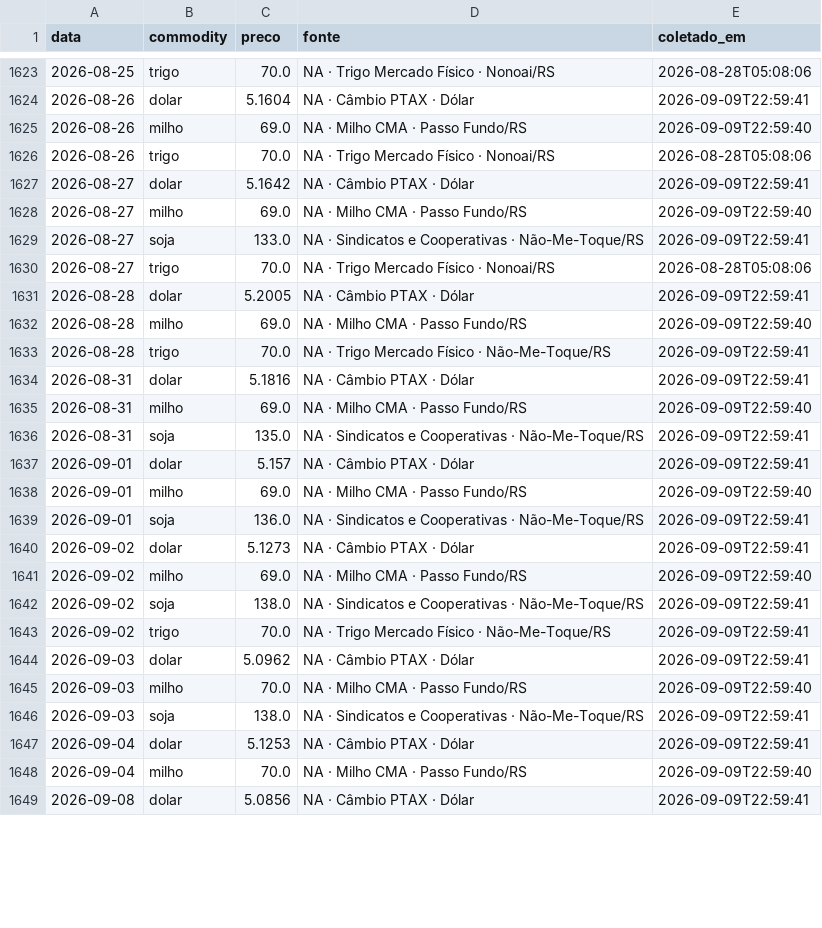
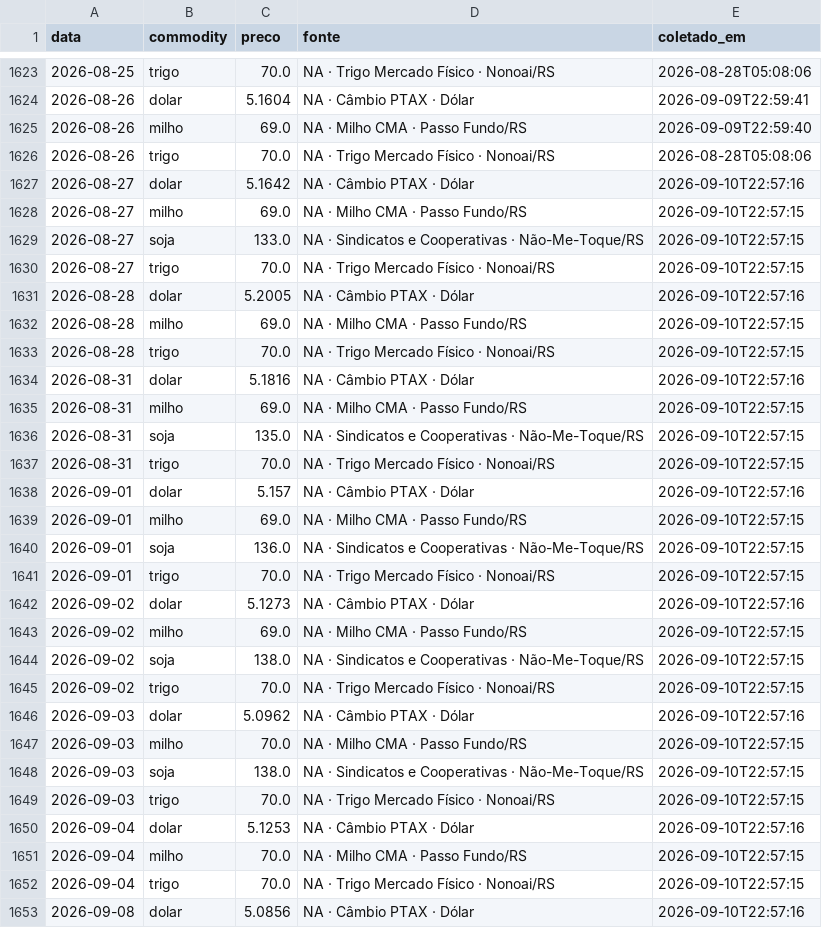
Before and after one commit to henriquereolonpain-sys/-monitor-agro-rs, a CSV file: data/raw/precos.csv, drawn as a sheet; only a part is shown, gaps mark what is left out; the diff covers the shown part only.

```diff
--- a/data/raw/precos.csv
+++ b/data/raw/precos.csv
@@ -1626,24 +1626,28 @@ data,commodity,preco,fonte,coletado_em
 2026-08-26,trigo,70.0,NA · Trigo Mercado Físico · Nonoai/RS,2026-08-28T05:08:06
-2026-08-27,dolar,5.1642,NA · Câmbio PTAX · Dólar,2026-09-09T22:59:41
-2026-08-27,milho,69.0,NA · Milho CMA · Passo Fundo/RS,2026-09-09T22:59:40
-2026-08-27,soja,133.0,NA · Sindicatos e Cooperativas · Não-Me-Toque/RS,2026-09-09T22:59:41
-2026-08-27,trigo,70.0,NA · Trigo Mercado Físico · Nonoai/RS,2026-08-28T05:08:06
-2026-08-28,dolar,5.2005,NA · Câmbio PTAX · Dólar,2026-09-09T22:59:41
-2026-08-28,milho,69.0,NA · Milho CMA · Passo Fundo/RS,2026-09-09T22:59:40
-2026-08-28,trigo,70.0,NA · Trigo Mercado Físico · Não-Me-Toque/RS,2026-09-09T22:59:41
-2026-08-31,dolar,5.1816,NA · Câmbio PTAX · Dólar,2026-09-09T22:59:41
-2026-08-31,milho,69.0,NA · Milho CMA · Passo Fundo/RS,2026-09-09T22:59:40
-2026-08-31,soja,135.0,NA · Sindicatos e Cooperativas · Não-Me-Toque/RS,2026-09-09T22:59:41
-2026-09-01,dolar,5.157,NA · Câmbio PTAX · Dólar,2026-09-09T22:59:41
-2026-09-01,milho,69.0,NA · Milho CMA · Passo Fundo/RS,2026-09-09T22:59:40
-2026-09-01,soja,136.0,NA · Sindicatos e Cooperativas · Não-Me-Toque/RS,2026-09-09T22:59:41
-2026-09-02,dolar,5.1273,NA · Câmbio PTAX · Dólar,2026-09-09T22:59:41
-2026-09-02,milho,69.0,NA · Milho CMA · Passo Fundo/RS,2026-09-09T22:59:40
-2026-09-02,soja,138.0,NA · Sindicatos e Cooperativas · Não-Me-Toque/RS,2026-09-09T22:59:41
-2026-09-02,trigo,70.0,NA · Trigo Mercado Físico · Não-Me-Toque/RS,2026-09-09T22:59:41
-2026-09-03,dolar,5.0962,NA · Câmbio PTAX · Dólar,2026-09-09T22:59:41
-2026-09-03,milho,70.0,NA · Milho CMA · Passo Fundo/RS,2026-09-09T22:59:40
-2026-09-03,soja,138.0,NA · Sindicatos e Cooperativas · Não-Me-Toque/RS,2026-09-09T22:59:41
-2026-09-04,dolar,5.1253,NA · Câmbio PTAX · Dólar,2026-09-09T22:59:41
-2026-09-04,milho,70.0,NA · Milho CMA · Passo Fundo/RS,2026-09-09T22:59:40
-2026-09-08,dolar,5.0856,NA · Câmbio PTAX · Dólar,2026-09-09T22:59:41
+2026-08-27,dolar,5.1642,NA · Câmbio PTAX · Dólar,2026-09-10T22:57:16
+2026-08-27,milho,69.0,NA · Milho CMA · Passo Fundo/RS,2026-09-10T22:57:15
+2026-08-27,soja,133.0,NA · Sindicatos e Cooperativas · Não-Me-Toque/RS,2026-09-10T22:57:15
+2026-08-27,trigo,70.0,NA · Trigo Mercado Físico · Nonoai/RS,2026-09-10T22:57:15
+2026-08-28,dolar,5.2005,NA · Câmbio PTAX · Dólar,2026-09-10T22:57:16
+2026-08-28,milho,69.0,NA · Milho CMA · Passo Fundo/RS,2026-09-10T22:57:15
+2026-08-28,trigo,70.0,NA · Trigo Mercado Físico · Nonoai/RS,2026-09-10T22:57:15
+2026-08-31,dolar,5.1816,NA · Câmbio PTAX · Dólar,2026-09-10T22:57:16
+2026-08-31,milho,69.0,NA · Milho CMA · Passo Fundo/RS,2026-09-10T22:57:15
+2026-08-31,soja,135.0,NA · Sindicatos e Cooperativas · Não-Me-Toque/RS,2026-09-10T22:57:15
+2026-08-31,trigo,70.0,NA · Trigo Mercado Físico · Nonoai/RS,2026-09-10T22:57:15
+2026-09-01,dolar,5.157,NA · Câmbio PTAX · Dólar,2026-09-10T22:57:16
+2026-09-01,milho,69.0,NA · Milho CMA · Passo Fundo/RS,2026-09-10T22:57:15
+2026-09-01,soja,136.0,NA · Sindicatos e Cooperativas · Não-Me-Toque/RS,2026-09-10T22:57:15
+2026-09-01,trigo,70.0,NA · Trigo Mercado Físico · Nonoai/RS,2026-09-10T22:57:15
+2026-09-02,dolar,5.1273,NA · Câmbio PTAX · Dólar,2026-09-10T22:57:16
+2026-09-02,milho,69.0,NA · Milho CMA · Passo Fundo/RS,2026-09-10T22:57:15
+2026-09-02,soja,138.0,NA · Sindicatos e Cooperativas · Não-Me-Toque/RS,2026-09-10T22:57:15
+2026-09-02,trigo,70.0,NA · Trigo Mercado Físico · Nonoai/RS,2026-09-10T22:57:15
+2026-09-03,dolar,5.0962,NA · Câmbio PTAX · Dólar,2026-09-10T22:57:16
+2026-09-03,milho,70.0,NA · Milho CMA · Passo Fundo/RS,2026-09-10T22:57:15
+2026-09-03,soja,138.0,NA · Sindicatos e Cooperativas · Não-Me-Toque/RS,2026-09-10T22:57:15
+2026-09-03,trigo,70.0,NA · Trigo Mercado Físico · Nonoai/RS,2026-09-10T22:57:15
+2026-09-04,dolar,5.1253,NA · Câmbio PTAX · Dólar,2026-09-10T22:57:16
+2026-09-04,milho,70.0,NA · Milho CMA · Passo Fundo/RS,2026-09-10T22:57:15
+2026-09-04,trigo,70.0,NA · Trigo Mercado Físico · Nonoai/RS,2026-09-10T22:57:15
+2026-09-08,dolar,5.0856,NA · Câmbio PTAX · Dólar,2026-09-10T22:57:16
```
Also changed, not shown: 6 added rows and 5 edited cells elsewhere in this file, data/processed/serie_completa.csv, data/raw/clima.csv, 2 other files.
